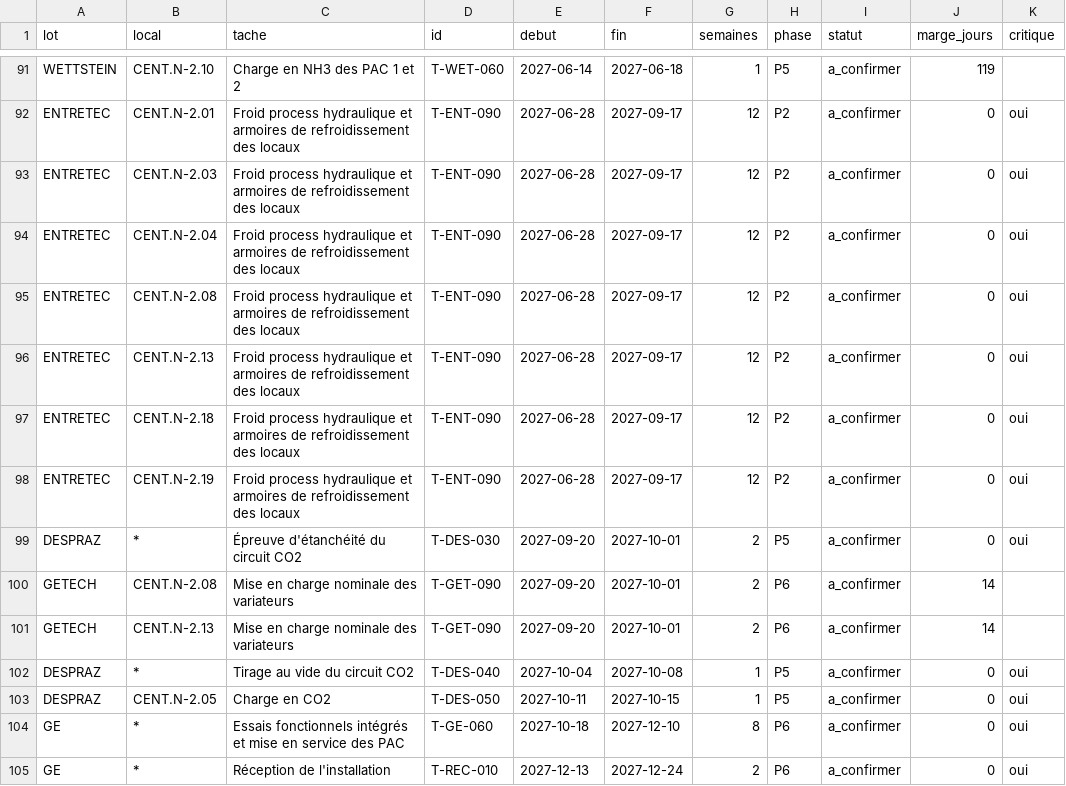
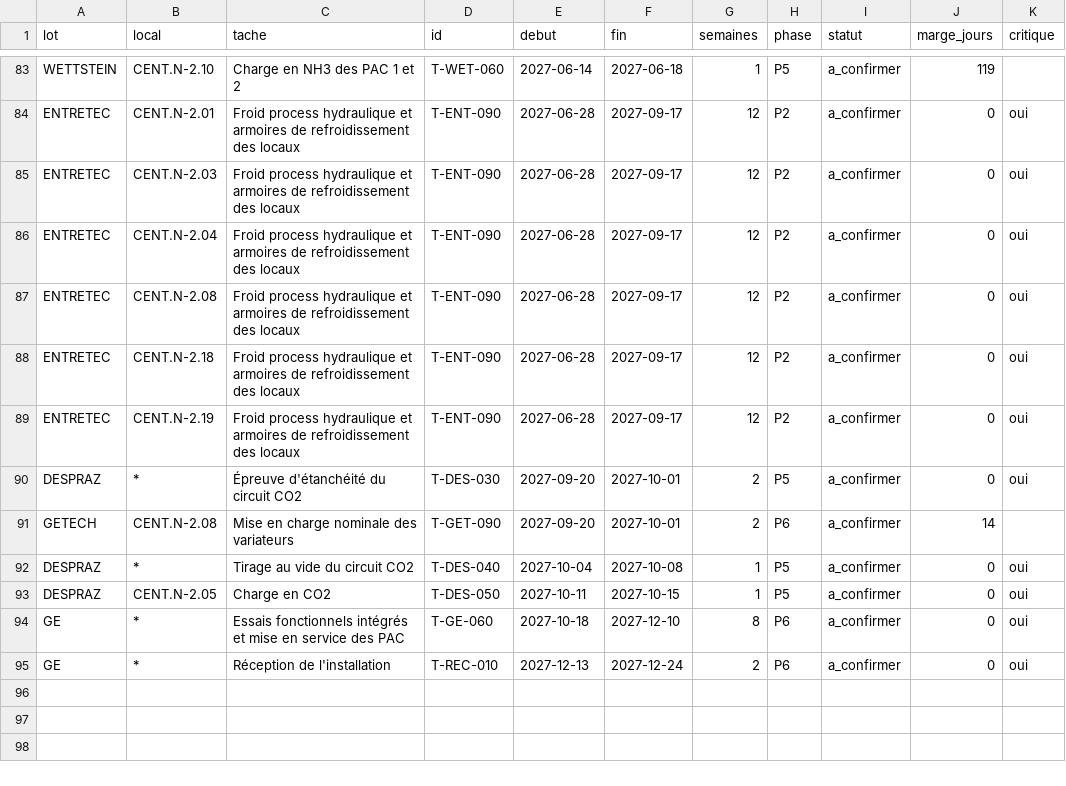
Before and after one commit to vincepasquier/planning, a CSV file: data/extracted/planning.csv, drawn as a sheet; only a part is shown, gaps mark what is left out; the diff covers the shown part only; the diff names each change by its address in the sheet, - before the commit and + after, or states it on an @@ line.

```diff
--- a/data/extracted/planning.csv
+++ b/data/extracted/planning.csv
-row 96: ENTRETEC | CENT.N-2.13 | Froid process hydraulique et armoires de refroidissement des locaux | T-ENT-090 | 2027-06-28 | 2027-09-17 | 12 | P2 | a_confirmer | 0 | oui
-row 101: GETECH | CENT.N-2.13 | Mise en charge nominale des variateurs | T-GET-090 | 2027-09-20 | 2027-10-01 | 2 | P6 | a_confirmer | 14
```
Also changed, not shown: 8 removed rows and 6 edited cells elsewhere in this file, 6 other files.
